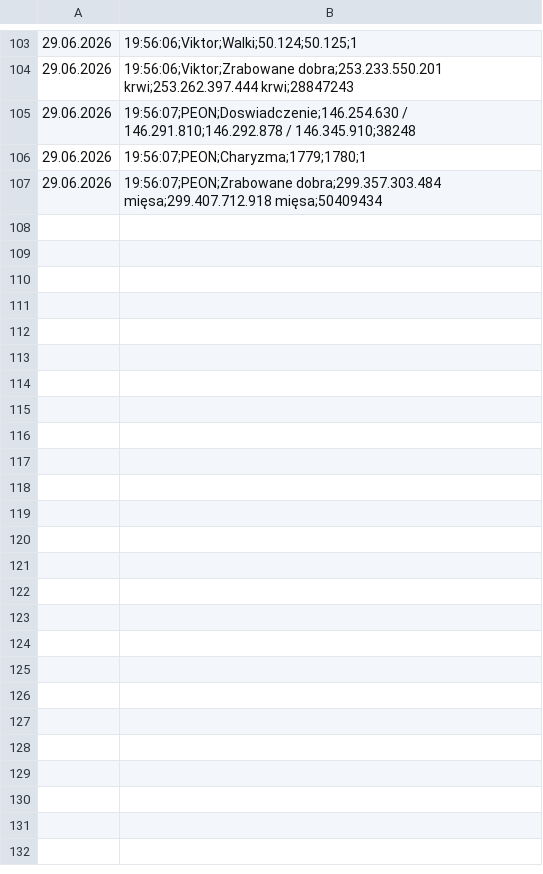
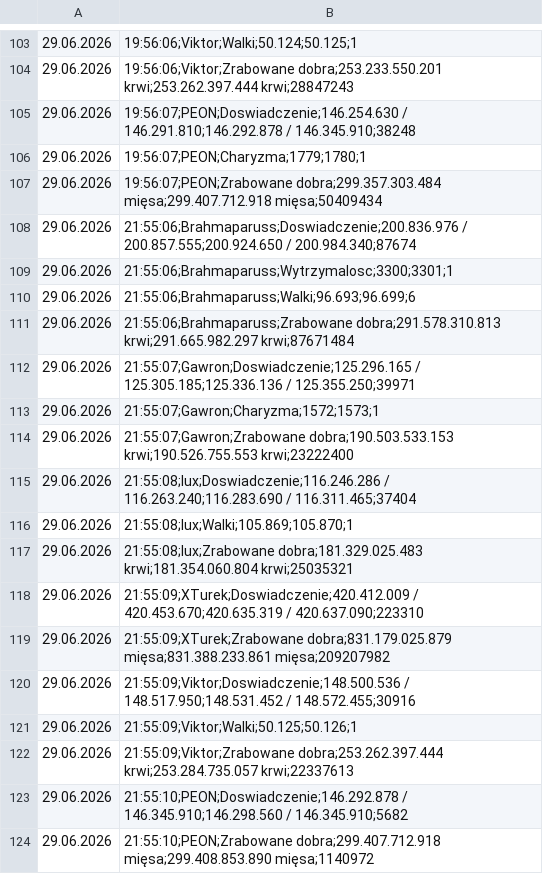
Before and after one commit to statystyki-bf/SledzikBitefight, a CSV file: Raport_Bitefight_29.06.2026.csv, drawn as a sheet; only a part is shown, gaps mark what is left out; the diff names each change by its address in the sheet, - before the commit and + after, or states it on an @@ line.

```diff
--- a/Raport_Bitefight_29.06.2026.csv
+++ b/Raport_Bitefight_29.06.2026.csv
+row 108: 29.06.2026 | 21:55:06;Brahmaparuss;Doswiadczenie;200.836.976 / 200.857.555;200.924.650 / 200.984.340;87674
+row 109: 29.06.2026 | 21:55:06;Brahmaparuss;Wytrzymalosc;3300;3301;1
+row 110: 29.06.2026 | 21:55:06;Brahmaparuss;Walki;96.693;96.699;6
+row 111: 29.06.2026 | 21:55:06;Brahmaparuss;Zrabowane dobra;291.578.310.813 krwi;291.665.982.297 krwi;87671484
+row 112: 29.06.2026 | 21:55:07;Gawron;Doswiadczenie;125.296.165 / 125.305.185;125.336.136 / 125.355.250;39971
+row 113: 29.06.2026 | 21:55:07;Gawron;Charyzma;1572;1573;1
+row 114: 29.06.2026 | 21:55:07;Gawron;Zrabowane dobra;190.503.533.153 krwi;190.526.755.553 krwi;23222400
+row 115: 29.06.2026 | 21:55:08;lux;Doswiadczenie;116.246.286 / 116.263.240;116.283.690 / 116.311.465;37404
+row 116: 29.06.2026 | 21:55:08;lux;Walki;105.869;105.870;1
+row 117: 29.06.2026 | 21:55:08;lux;Zrabowane dobra;181.329.025.483 krwi;181.354.060.804 krwi;25035321
+row 118: 29.06.2026 | 21:55:09;XTurek;Doswiadczenie;420.412.009 / 420.453.670;420.635.319 / 420.637.090;223310
+row 119: 29.06.2026 | 21:55:09;XTurek;Zrabowane dobra;831.179.025.879 mięsa;831.388.233.861 mięsa;209207982
+row 120: 29.06.2026 | 21:55:09;Viktor;Doswiadczenie;148.500.536 / 148.517.950;148.531.452 / 148.572.455;30916
+row 121: 29.06.2026 | 21:55:09;Viktor;Walki;50.125;50.126;1
+row 122: 29.06.2026 | 21:55:09;Viktor;Zrabowane dobra;253.262.397.444 krwi;253.284.735.057 krwi;22337613
+row 123: 29.06.2026 | 21:55:10;PEON;Doswiadczenie;146.292.878 / 146.345.910;146.298.560 / 146.345.910;5682
+row 124: 29.06.2026 | 21:55:10;PEON;Zrabowane dobra;299.407.712.918 mięsa;299.408.853.890 mięsa;1140972
```
Also changed, not shown: 1 other file.
